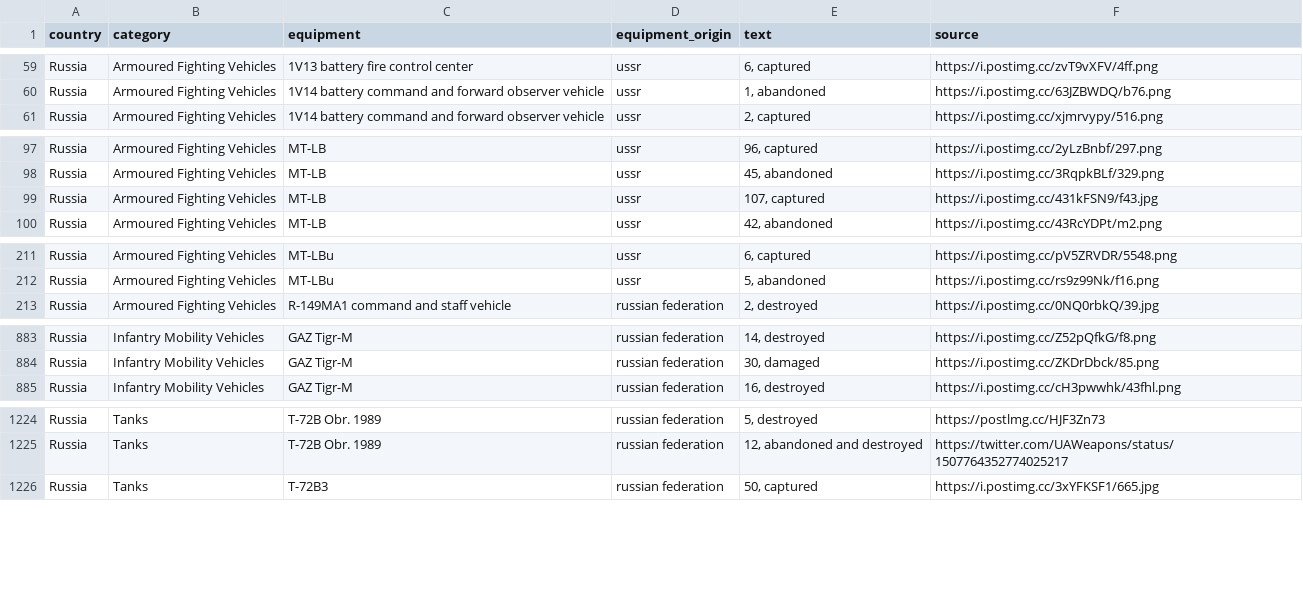
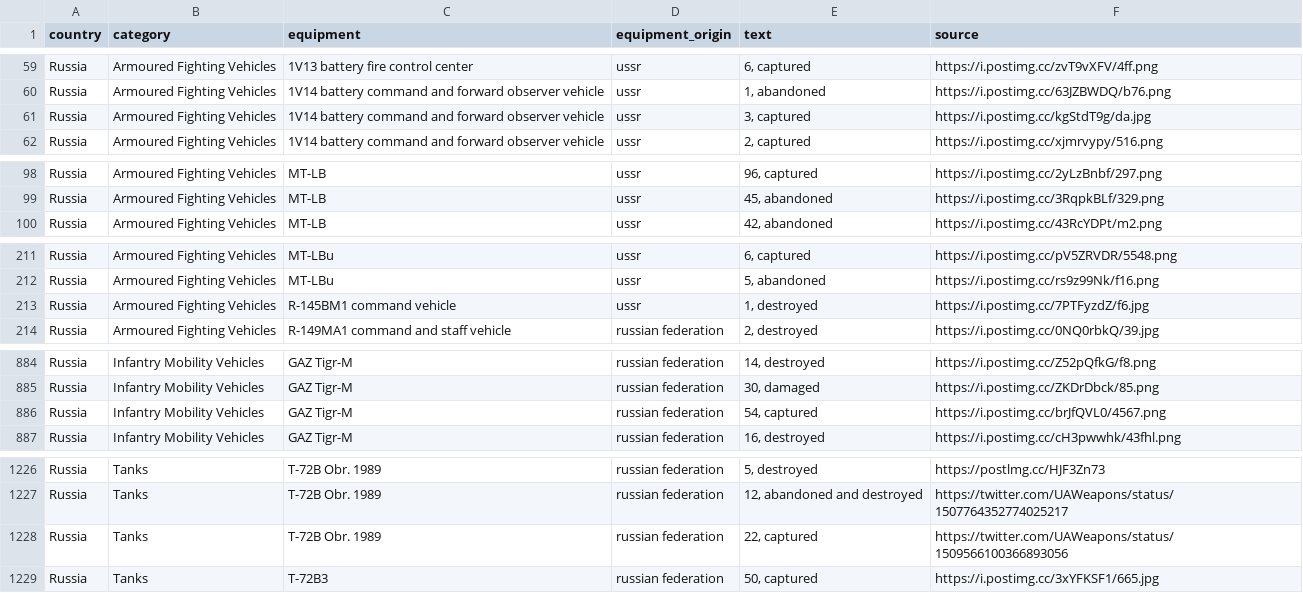
Before and after one commit to mauforonda/ukraine, a CSV file: reports.csv, drawn as a sheet; only a part is shown, gaps mark what is left out; removed rows and columns are numbered as before the commit, all else as after; the diff names each change by its address in the sheet, - before the commit and + after, or states it on an @@ line.

```diff
--- a/reports.csv
+++ b/reports.csv
+row 61: Russia | Armoured Fighting Vehicles | 1V14 battery command and forward observer vehicle | ussr | 3, captured | https://i.postimg.cc/kgStdT9g/da.jpg
-row 99: Russia | Armoured Fighting Vehicles | MT-LB | ussr | 107, captured | https://i.postimg.cc/431kFSN9/f43.jpg
+row 213: Russia | Armoured Fighting Vehicles | R-145BM1 command vehicle | ussr | 1, destroyed | https://i.postimg.cc/7PTFyzdZ/f6.jpg
+row 886: Russia | Infantry Mobility Vehicles | GAZ Tigr-M | russian federation | 54, captured | https://i.postimg.cc/brJfQVL0/4567.png
+row 1228: Russia | Tanks | T-72B Obr. 1989 | russian federation | 22, captured | https://twitter.com/UAWeapons/status/1509566100366893056
```
Also changed, not shown: log.csv, summary.csv.
